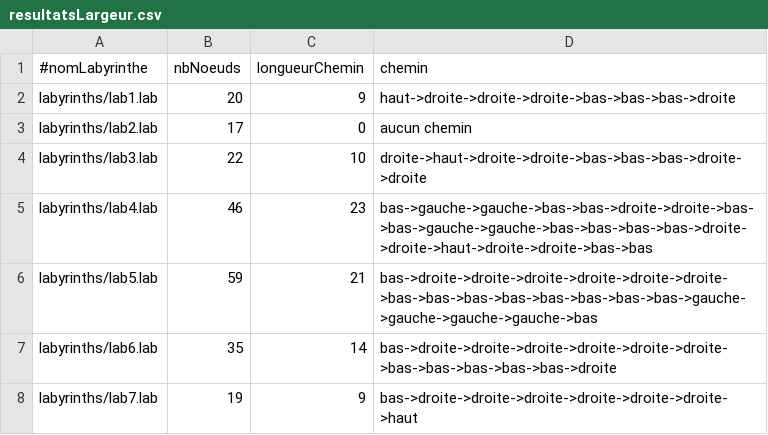
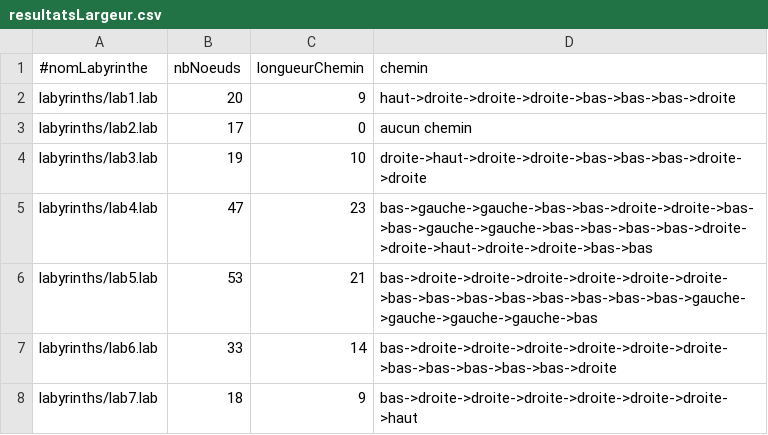
Before and after one commit to Kanemzi/LabySolver, a CSV file: results/resultatsLargeur.csv, drawn as a sheet.

```diff
--- a/results/resultatsLargeur.csv
+++ b/results/resultatsLargeur.csv
@@ -3,6 +3,6 @@ labyrinths/lab1.lab;20;9;haut->droite->droite->droite->bas->bas->bas->droite
 labyrinths/lab2.lab;17;0;aucun chemin
-labyrinths/lab3.lab;22;10;droite->haut->droite->droite->bas->bas->bas->droite->droite
-labyrinths/lab4.lab;46;23;bas->gauche->gauche->bas->bas->droite->droite->bas->bas->gauche->gauche->bas->bas->bas->bas->droite->droite->haut->droite->droite->bas->bas
-labyrinths/lab5.lab;59;21;bas->droite->droite->droite->droite->droite->droite->bas->bas->bas->bas->bas->bas->bas->bas->gauche->gauche->gauche->gauche->bas
-labyrinths/lab6.lab;35;14;bas->droite->droite->droite->droite->droite->droite->bas->bas->bas->bas->bas->droite
-labyrinths/lab7.lab;19;9;bas->droite->droite->droite->droite->droite->droite->haut
+labyrinths/lab3.lab;19;10;droite->haut->droite->droite->bas->bas->bas->droite->droite
+labyrinths/lab4.lab;47;23;bas->gauche->gauche->bas->bas->droite->droite->bas->bas->gauche->gauche->bas->bas->bas->bas->droite->droite->haut->droite->droite->bas->bas
+labyrinths/lab5.lab;53;21;bas->droite->droite->droite->droite->droite->droite->bas->bas->bas->bas->bas->bas->bas->bas->gauche->gauche->gauche->gauche->bas
+labyrinths/lab6.lab;33;14;bas->droite->droite->droite->droite->droite->droite->bas->bas->bas->bas->bas->droite
+labyrinths/lab7.lab;18;9;bas->droite->droite->droite->droite->droite->droite->haut
```
Also changed, not shown: results/resultatsAetoileEuclidienne.csv, results/resultatsAetoileManhattan.csv, 6 other files.
